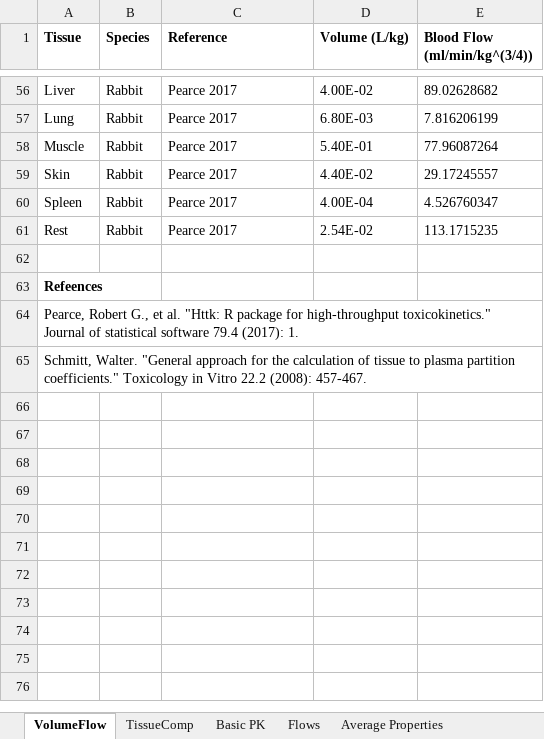
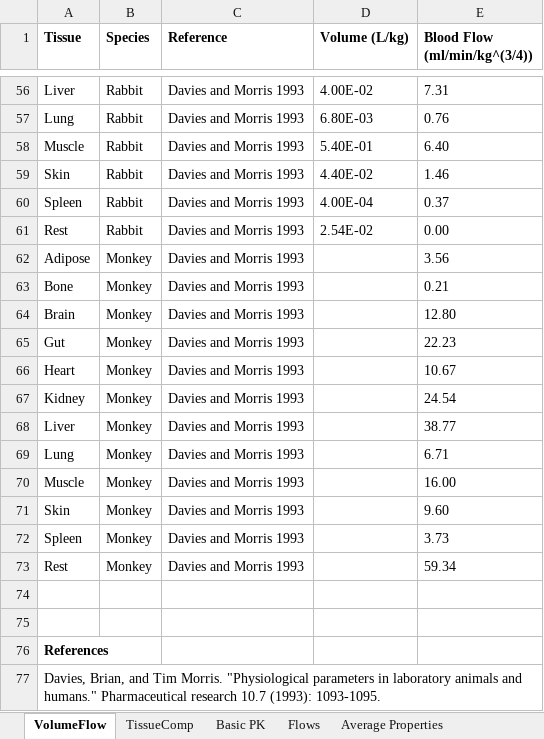
Before and after one commit to USEPA/CompTox-ExpoCast-httk, an Excel workbook: pkdata.xlsx, sheet VolumeFlow, drawn as a sheet; only a part is shown, gaps mark what is left out; values as stored, in another font and other column widths than the file's, no borders; addresses are those after the commit; the diff covers the shown part only; the diff names each change by its address in the sheet, - before the commit and + after, or states it on an @@ line.

```diff
--- a/pkdata.xlsx (sheet VolumeFlow)
+++ b/pkdata.xlsx (sheet VolumeFlow)
-C56:C61 (Reference): Pearce 2017
+C56:C61 (Reference): Davies and Morris 1993
-E56 (Blood Flow (ml/min/kg^(3/4))): 89.02628682
+E56 (Blood Flow (ml/min/kg^(3/4))): 7.31
-E57 (Blood Flow (ml/min/kg^(3/4))): 7.816206199
+E57 (Blood Flow (ml/min/kg^(3/4))): 0.76
-E58 (Blood Flow (ml/min/kg^(3/4))): 77.96087264
+E58 (Blood Flow (ml/min/kg^(3/4))): 6.40
-E59 (Blood Flow (ml/min/kg^(3/4))): 29.17245557
+E59 (Blood Flow (ml/min/kg^(3/4))): 1.46
-E60 (Blood Flow (ml/min/kg^(3/4))): 4.526760347
+E60 (Blood Flow (ml/min/kg^(3/4))): 0.37
-E61 (Blood Flow (ml/min/kg^(3/4))): 113.1715235
+E61 (Blood Flow (ml/min/kg^(3/4))): 0.00
+row 62: Adipose | Monkey | Davies and Morris 1993 |  | 3.56
+row 63: Bone | Monkey | Davies and Morris 1993 |  | 0.21
+row 64: Brain | Monkey | Davies and Morris 1993 |  | 12.80
+row 65: Gut | Monkey | Davies and Morris 1993 |  | 22.23
+row 66: Heart | Monkey | Davies and Morris 1993 |  | 10.67
+row 67: Kidney | Monkey | Davies and Morris 1993 |  | 24.54
+row 68: Liver | Monkey | Davies and Morris 1993 |  | 38.77
+row 69: Lung | Monkey | Davies and Morris 1993 |  | 6.71
+row 70: Muscle | Monkey | Davies and Morris 1993 |  | 16.00
+row 71: Skin | Monkey | Davies and Morris 1993 |  | 9.60
+row 72: Spleen | Monkey | Davies and Morris 1993 |  | 3.73
+row 73: Rest | Monkey | Davies and Morris 1993 |  | 59.34
-A75 (Tissue): Refeences
+A75 (Tissue): (empty)
-A76 (Tissue): Pearce, Robert G., et al. "Httk: R package for high-throughput toxicokinetics." Journal of statistical software 79.4 (2017): 1.
+A76 (Tissue): References
-A76 bold: off
+A76 bold: on
-A77 (Tissue): Schmitt, Walter. "General approach for the calculation of tissue to plasma partition coefficients." Toxicology in Vitro 22.2 (2008): 457-467.
+A77 (Tissue): Davies, Brian, and Tim Morris. "Physiological parameters in laboratory animals and humans." Pharmaceutical research 10.7 (1993): 1093-1095.
```
Also changed, not shown: 60 edited cells elsewhere in this sheet, sheet Flows, sheet Basic PK, sheet Percent BW, formulas that keep their value, 3 other files.
